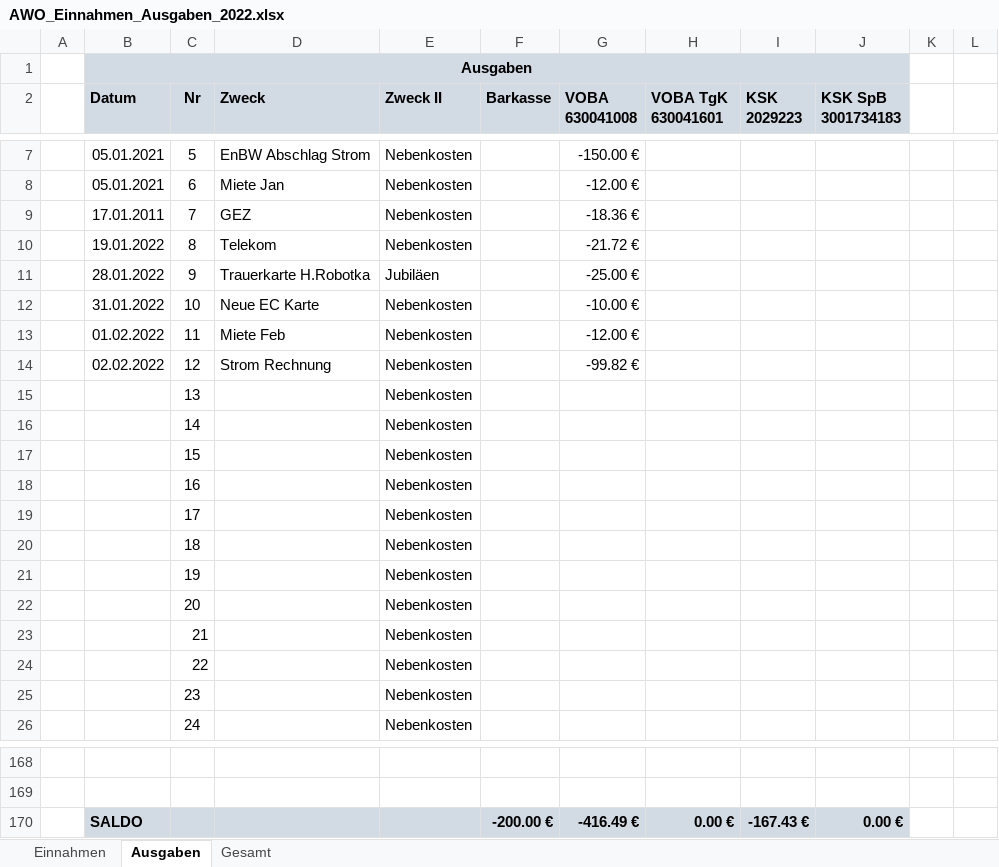
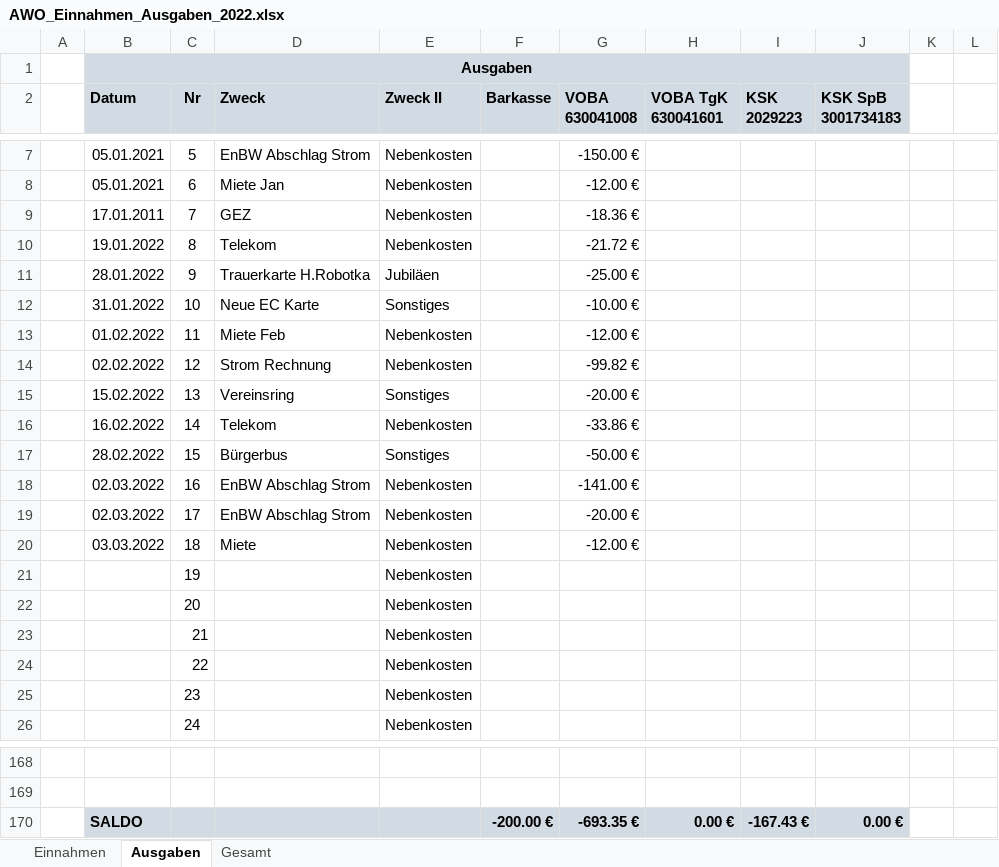
Before and after one commit to bwildner/AWO, an Excel workbook: AWO_Einnahmen_Ausgaben_2022.xlsx, sheet Ausgaben, drawn as a sheet; only a part is shown, gaps mark what is left out; values as stored, in another font and other column widths than the file's, no borders; conditional formats not drawn; the diff names each change by its address in the sheet, - before the commit and + after, or states it on an @@ line.

```diff
--- a/AWO_Einnahmen_Ausgaben_2022.xlsx (sheet Ausgaben)
+++ b/AWO_Einnahmen_Ausgaben_2022.xlsx (sheet Ausgaben)
-E12 (Zweck II): Nebenkosten
+E12 (Zweck II): Sonstiges
-B15 (Datum): (empty)
+B15 (Datum): 15.02.2022
-D15 (Zweck): (empty)
+D15 (Zweck): Vereinsring
-E15 (Zweck II): Nebenkosten
+E15 (Zweck II): Sonstiges
-G15 (VOBA 630041008): (empty)
+G15 (VOBA 630041008): -20.00 €
-B16 (Datum): (empty)
+B16 (Datum): 16.02.2022
-D16 (Zweck): (empty)
+D16 (Zweck): Telekom
-G16 (VOBA 630041008): (empty)
+G16 (VOBA 630041008): -33.86 €
-B17 (Datum): (empty)
+B17 (Datum): 28.02.2022
-D17 (Zweck): (empty)
+D17 (Zweck): Bürgerbus
-E17 (Zweck II): Nebenkosten
+E17 (Zweck II): Sonstiges
-G17 (VOBA 630041008): (empty)
+G17 (VOBA 630041008): -50.00 €
-B18:B19 (Datum): (empty)
+B18:B19 (Datum): 02.03.2022
-D18:D19 (Zweck): (empty)
+D18:D19 (Zweck): EnBW Abschlag Strom
-G18 (VOBA 630041008): (empty)
+G18 (VOBA 630041008): -141.00 €
-G19 (VOBA 630041008): (empty)
+G19 (VOBA 630041008): -20.00 €
-B20 (Datum): (empty)
+B20 (Datum): 03.03.2022
-D20 (Zweck): (empty)
+D20 (Zweck): Miete
-G20 (VOBA 630041008): (empty)
+G20 (VOBA 630041008): -12.00 €
-G170 (VOBA 630041008): -416.49 €
+G170 (VOBA 630041008): -693.35 €
```
Also changed, not shown: sheet Einnahmen, 1 other file.
